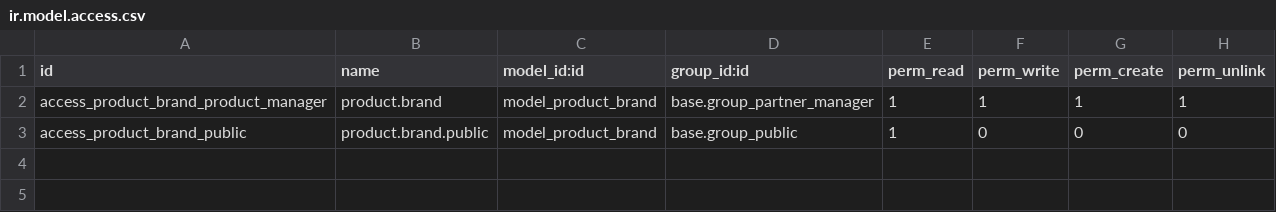
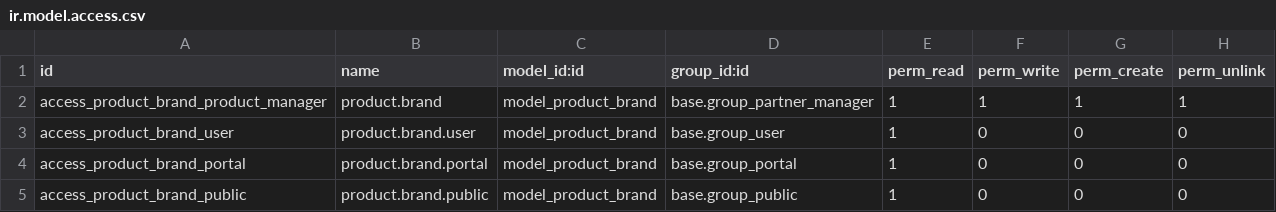
Before and after one commit to Jarsa/brand, a CSV file: product_brand/security/ir.model.access.csv, drawn as a sheet.

```diff
--- a/product_brand/security/ir.model.access.csv
+++ b/product_brand/security/ir.model.access.csv
@@ -2,2 +2,4 @@
 "access_product_brand_product_manager","product.brand","model_product_brand","base.group_partner_manager",1,1,1,1
+"access_product_brand_user","product.brand.user","model_product_brand",base.group_user,1,0,0,0
+"access_product_brand_portal","product.brand.portal","model_product_brand",base.group_portal,1,0,0,0
 "access_product_brand_public","product.brand.public","model_product_brand",base.group_public,1,0,0,0
```
Also changed, not shown: 3 other files.
